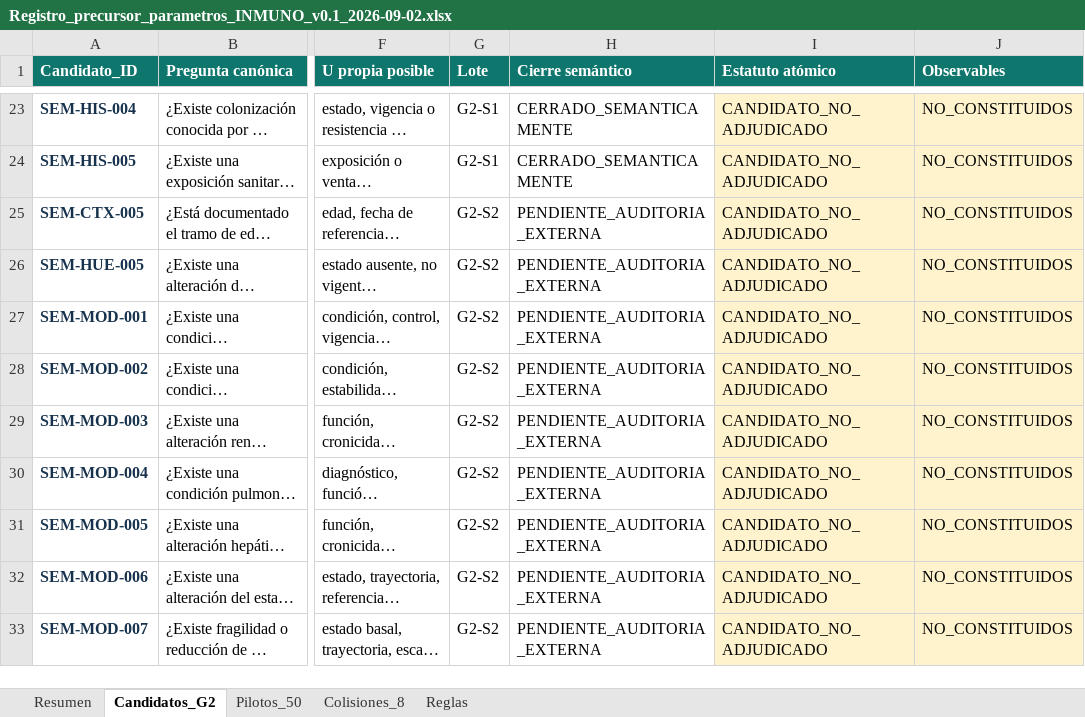
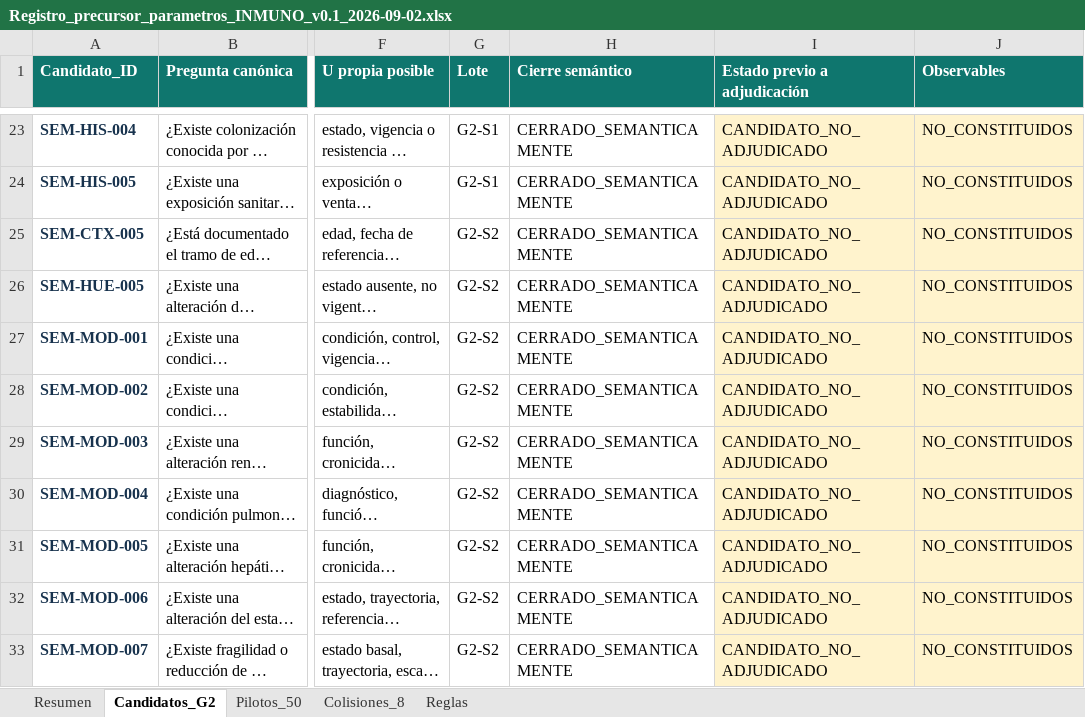
Before and after one commit to juantoniolloretegea/SVperitus-dataset, an Excel workbook: dominios/inmunologia/cambio-rumbo/03-base-documental-candidata/05-normalizacion-atomica-en-evaluacion/Registro_precursor_parametros_INMUNO_v0.1_2026-09-02.xlsx, sheet Candidatos_G2, drawn as a sheet; only a part is shown, gaps mark what is left out; long unchanged cells end in …; values as stored, in another font and other column widths than the file's, no borders; table styles not drawn; the diff names each change by its address in the sheet, - before the commit and + after, or states it on an @@ line.

Commit message:
Cerrar NA0 matematica y el universo precursor

```diff
--- a/dominios/inmunologia/cambio-rumbo/03-base-documental-candidata/05-normalizacion-atomica-en-evaluacion/Registro_precursor_parametros_INMUNO_v0.1_2026-09-02.xlsx (sheet Candidatos_G2)
+++ b/dominios/inmunologia/cambio-rumbo/03-base-documental-candidata/05-normalizacion-atomica-en-evaluacion/Registro_precursor_parametros_INMUNO_v0.1_2026-09-02.xlsx (sheet Candidatos_G2)
-I1: Estatuto atómico
+I1: Estado previo a adjudicación
-H25:H33 (Cierre semántico): PENDIENTE_AUDITORIA_EXTERNA
+H25:H33 (Cierre semántico): CERRADO_SEMANTICAMENTE
```
Also changed, not shown: 4 other files.
